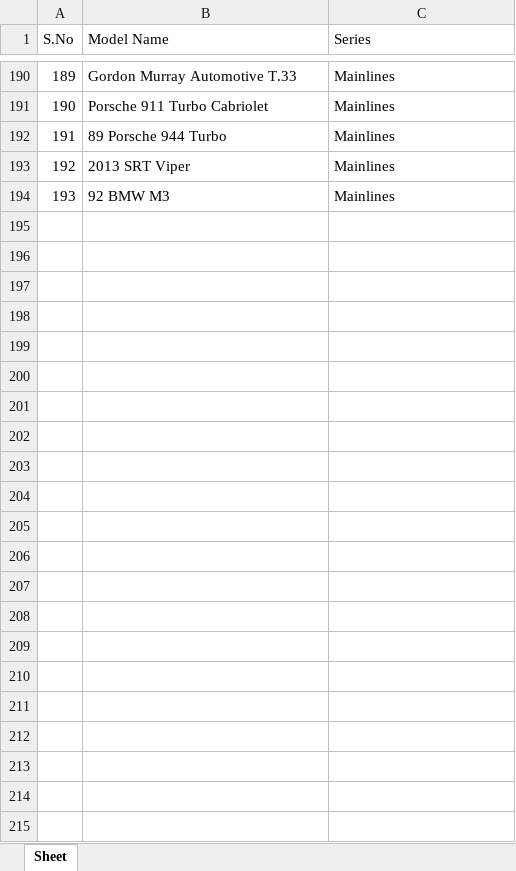
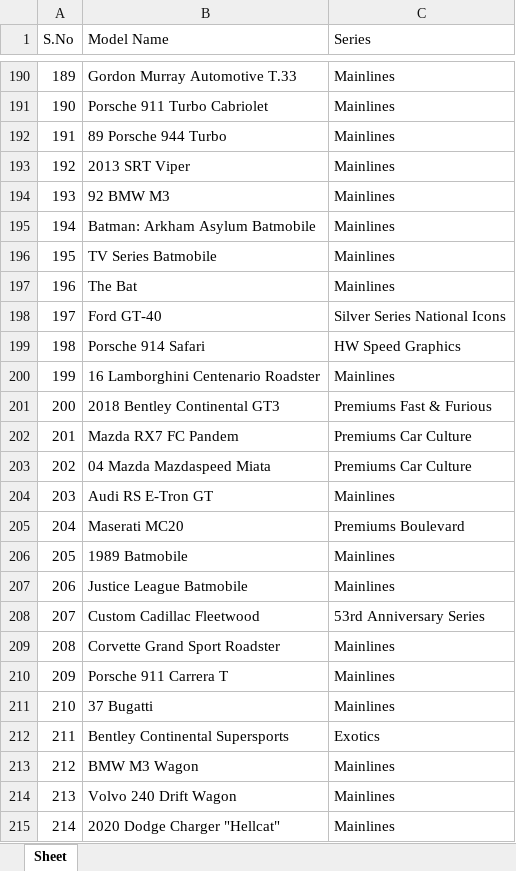
Before and after one commit to AnkurRam2002/DieCastTracker, an Excel workbook: data/HW_list.xlsx, sheet Sheet, drawn as a sheet; only a part is shown, gaps mark what is left out; values as stored, in another font and other column widths than the file's, no borders; the diff names each change by its address in the sheet, - before the commit and + after, or states it on an @@ line.

```diff
--- a/data/HW_list.xlsx (sheet Sheet)
+++ b/data/HW_list.xlsx (sheet Sheet)
+row 195: 194 | Batman: Arkham Asylum Batmobile | Mainlines
+row 196: 195 | TV Series Batmobile | Mainlines
+row 197: 196 | The Bat | Mainlines
+row 198: 197 | Ford GT-40 | Silver Series National Icons
+row 199: 198 | Porsche 914 Safari | HW Speed Graphics
+row 200: 199 | 16 Lamborghini Centenario Roadster | Mainlines
+row 201: 200 | 2018 Bentley Continental GT3 | Premiums Fast & Furious
+row 202: 201 | Mazda RX7 FC Pandem | Premiums Car Culture
+row 203: 202 | 04 Mazda Mazdaspeed Miata | Premiums Car Culture
+row 204: 203 | Audi RS E-Tron GT | Mainlines
+row 205: 204 | Maserati MC20 | Premiums Boulevard
+row 206: 205 | 1989 Batmobile | Mainlines
+row 207: 206 | Justice League Batmobile | Mainlines
+row 208: 207 | Custom Cadillac Fleetwood | 53rd Anniversary Series
+row 209: 208 | Corvette Grand Sport Roadster | Mainlines
+row 210: 209 | Porsche 911 Carrera T | Mainlines
+row 211: 210 | 37 Bugatti | Mainlines
+row 212: 211 | Bentley Continental Supersports | Exotics
+row 213: 212 | BMW M3 Wagon | Mainlines
+row 214: 213 | Volvo 240 Drift Wagon | Mainlines
+row 215: 214 | 2020 Dodge Charger "Hellcat" | Mainlines
```
Also changed, not shown: 18 other files.
